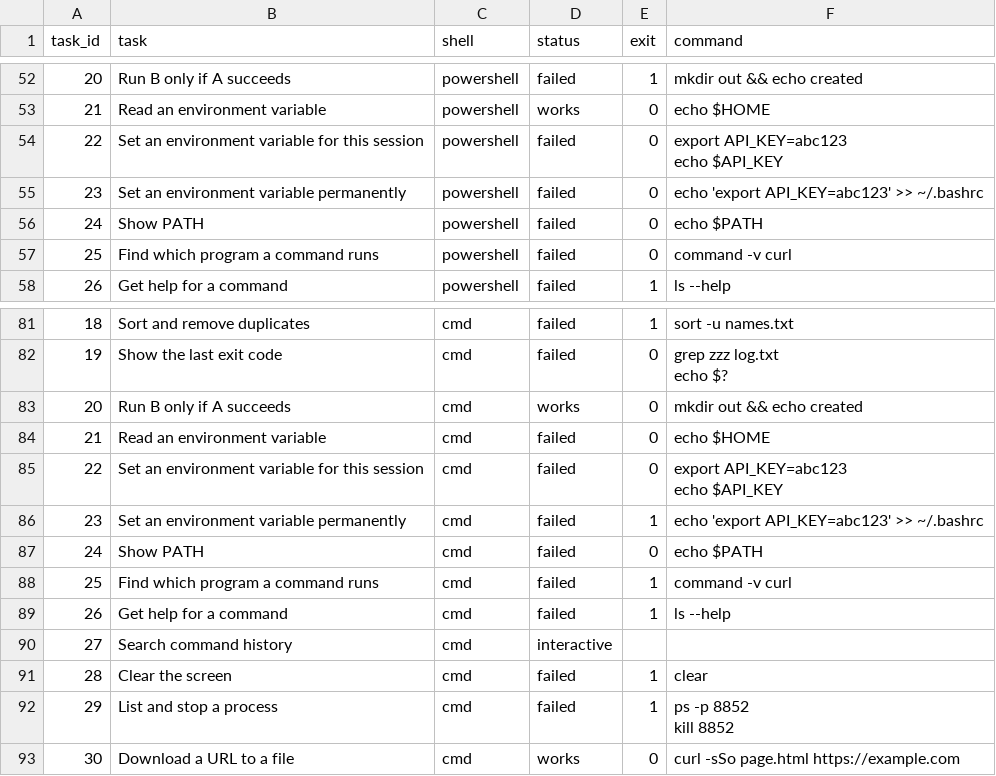
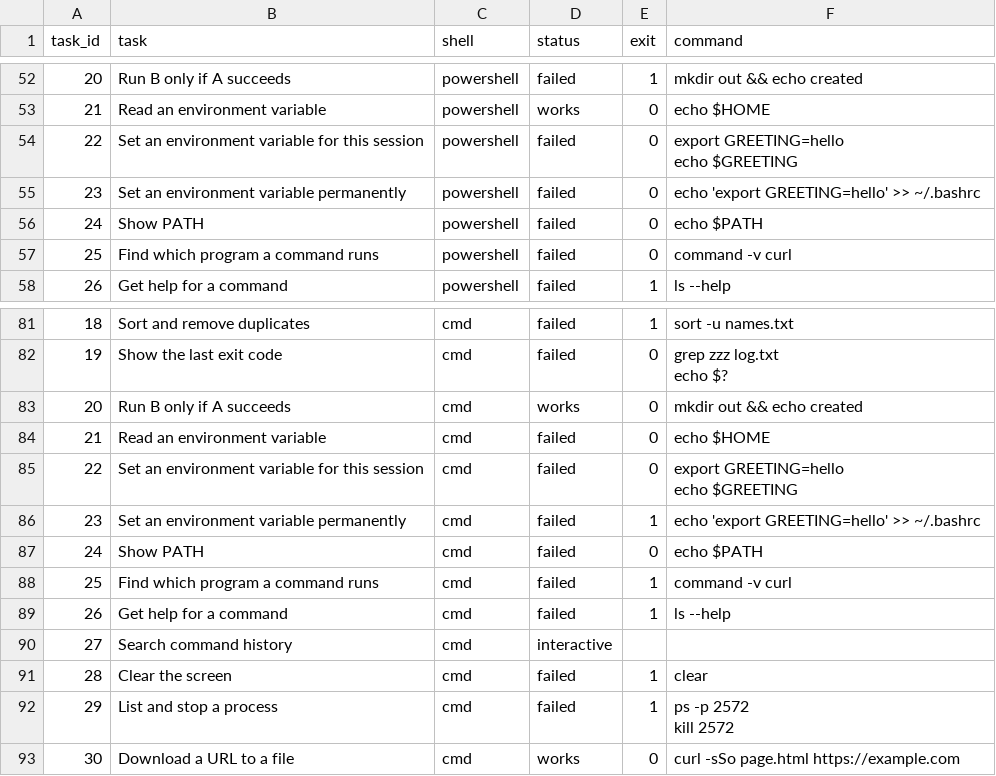
Before and after one commit to yourtechmafia/cli-cheat-sheet-tests, a CSV file: results/windows-server-2025-x64-portability.csv, drawn as a sheet; only a part is shown, gaps mark what is left out; ↵ is a line break in a cell; the diff covers the shown part only; the diff names each change by its address in the sheet, - before the commit and + after, or states it on an @@ line.

Commit message:
Publish rerun results: 1 of 30 bash commands runs unchanged in all five shells; Command Prompt 3 of 30

```diff
--- a/results/windows-server-2025-x64-portability.csv
+++ b/results/windows-server-2025-x64-portability.csv
-F54 (command): export API_KEY=abc123 ↵ echo $API_KEY
+F54 (command): export GREETING=hello ↵ echo $GREETING
-F55 (command): echo 'export API_KEY=abc123' >> ~/.bashrc
+F55 (command): echo 'export GREETING=hello' >> ~/.bashrc
-F85 (command): export API_KEY=abc123 ↵ echo $API_KEY
+F85 (command): export GREETING=hello ↵ echo $GREETING
-F86 (command): echo 'export API_KEY=abc123' >> ~/.bashrc
+F86 (command): echo 'export GREETING=hello' >> ~/.bashrc
-F92 (command): ps -p 8852 ↵ kill 8852
+F92 (command): ps -p 2572 ↵ kill 2572
```
Also changed, not shown: 13 edited cells elsewhere in this file, results/windows-server-2025-x64.csv, 7 other files.
